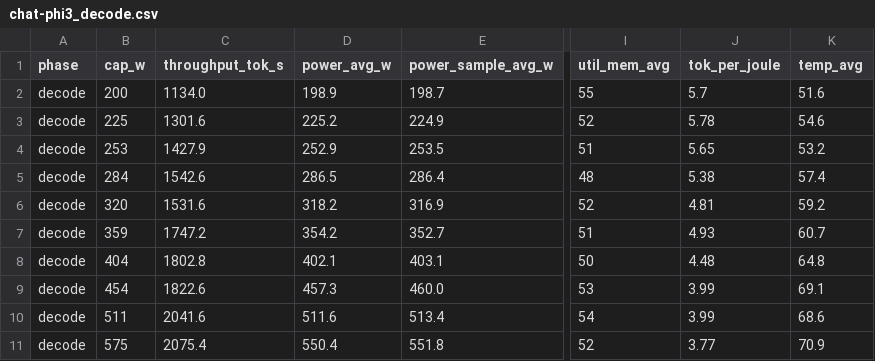
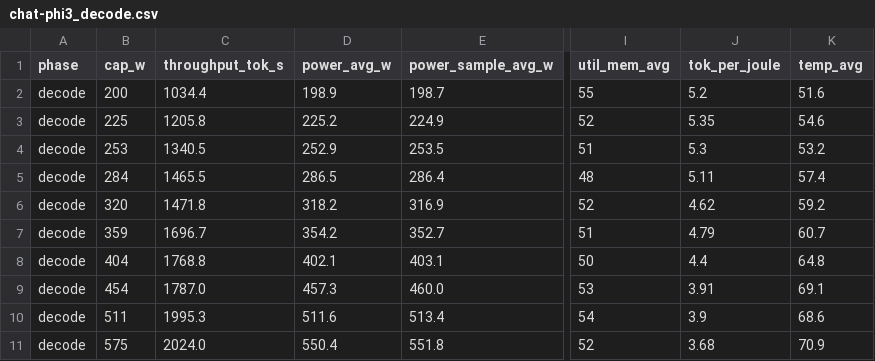
Before and after one commit to Markliu225/powerchar, a CSV file: data_5090/chat-phi3_decode.csv, drawn as a sheet; only a part is shown, gaps mark what is left out; the diff names each change by its address in the sheet, - before the commit and + after, or states it on an @@ line.

```diff
--- a/data_5090/chat-phi3_decode.csv
+++ b/data_5090/chat-phi3_decode.csv
-C2 (throughput_tok_s): 1134.0
+C2 (throughput_tok_s): 1034.4
-J2 (tok_per_joule): 5.7
+J2 (tok_per_joule): 5.2
-C3 (throughput_tok_s): 1301.6
+C3 (throughput_tok_s): 1205.8
-J3 (tok_per_joule): 5.78
+J3 (tok_per_joule): 5.35
-C4 (throughput_tok_s): 1427.9
+C4 (throughput_tok_s): 1340.5
-J4 (tok_per_joule): 5.65
+J4 (tok_per_joule): 5.3
-C5 (throughput_tok_s): 1542.6
+C5 (throughput_tok_s): 1465.5
-J5 (tok_per_joule): 5.38
+J5 (tok_per_joule): 5.11
-C6 (throughput_tok_s): 1531.6
+C6 (throughput_tok_s): 1471.8
-J6 (tok_per_joule): 4.81
+J6 (tok_per_joule): 4.62
-C7 (throughput_tok_s): 1747.2
+C7 (throughput_tok_s): 1696.7
-J7 (tok_per_joule): 4.93
+J7 (tok_per_joule): 4.79
-C8 (throughput_tok_s): 1802.8
+C8 (throughput_tok_s): 1768.8
-J8 (tok_per_joule): 4.48
+J8 (tok_per_joule): 4.4
-C9 (throughput_tok_s): 1822.6
+C9 (throughput_tok_s): 1787.0
-J9 (tok_per_joule): 3.99
+J9 (tok_per_joule): 3.91
-C10 (throughput_tok_s): 2041.6
+C10 (throughput_tok_s): 1995.3
-J10 (tok_per_joule): 3.99
+J10 (tok_per_joule): 3.9
-C11 (throughput_tok_s): 2075.4
+C11 (throughput_tok_s): 2024.0
-J11 (tok_per_joule): 3.77
+J11 (tok_per_joule): 3.68
```
Also changed, not shown: data_5090/code-phi3_decode.csv, data_5090/summarize-qwen7b_decode.csv, 32 other files.
